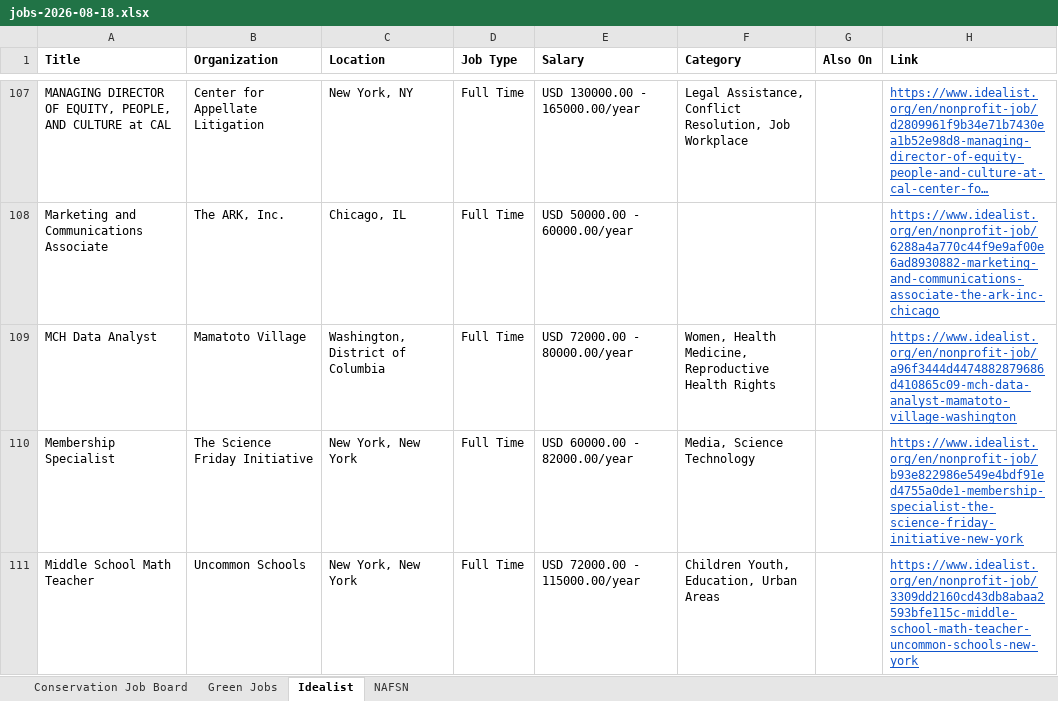
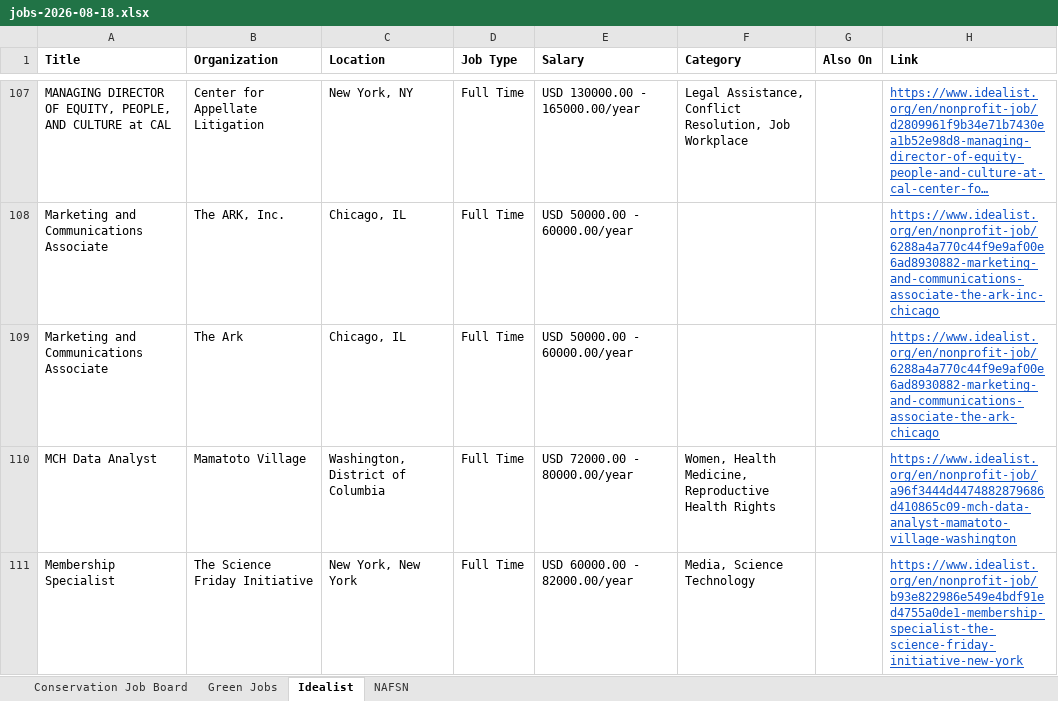
Before and after one commit to dchandarana07/jobs-digest, an Excel workbook: docs/xlsx/jobs-2026-08-18.xlsx, sheet Idealist, drawn as a sheet; only a part is shown, gaps mark what is left out; the shorter side is filled out with more unchanged rows; long unchanged cells end in …; values as stored, in another font and other column widths than the file's, no borders; the diff names each change by its address in the sheet, - before the commit and + after, or states it on an @@ line.

```diff
--- a/docs/xlsx/jobs-2026-08-18.xlsx (sheet Idealist)
+++ b/docs/xlsx/jobs-2026-08-18.xlsx (sheet Idealist)
+row 109: Marketing and Communications Associate | The Ark | Chicago, IL | Full Time | USD 50000.00 - 60000.00/year |  |  | https://www.idealist.org/en/nonprofit-job/6288a4a770c44f9e9af00e6ad8930882-marketing-and-communications-associate-the-ark-chicago
```
Also changed, not shown: docs/xlsx/jobs-2026-08-19.xlsx, 4 other files.
